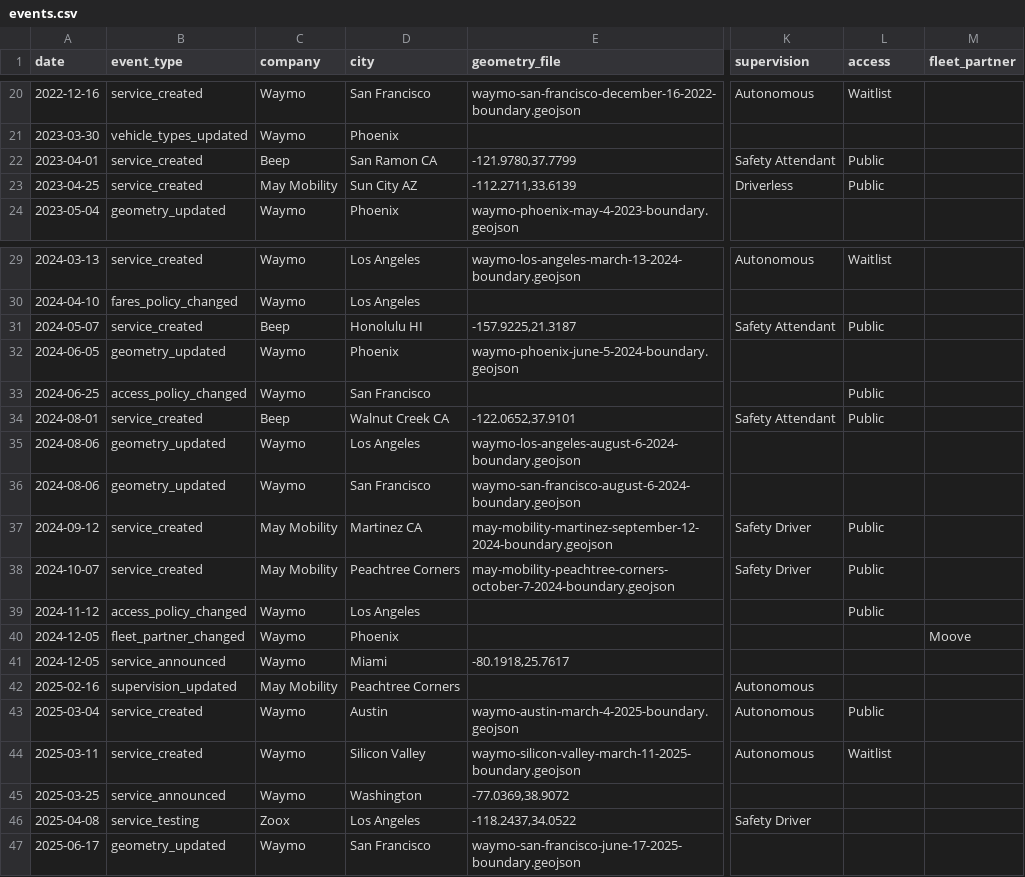
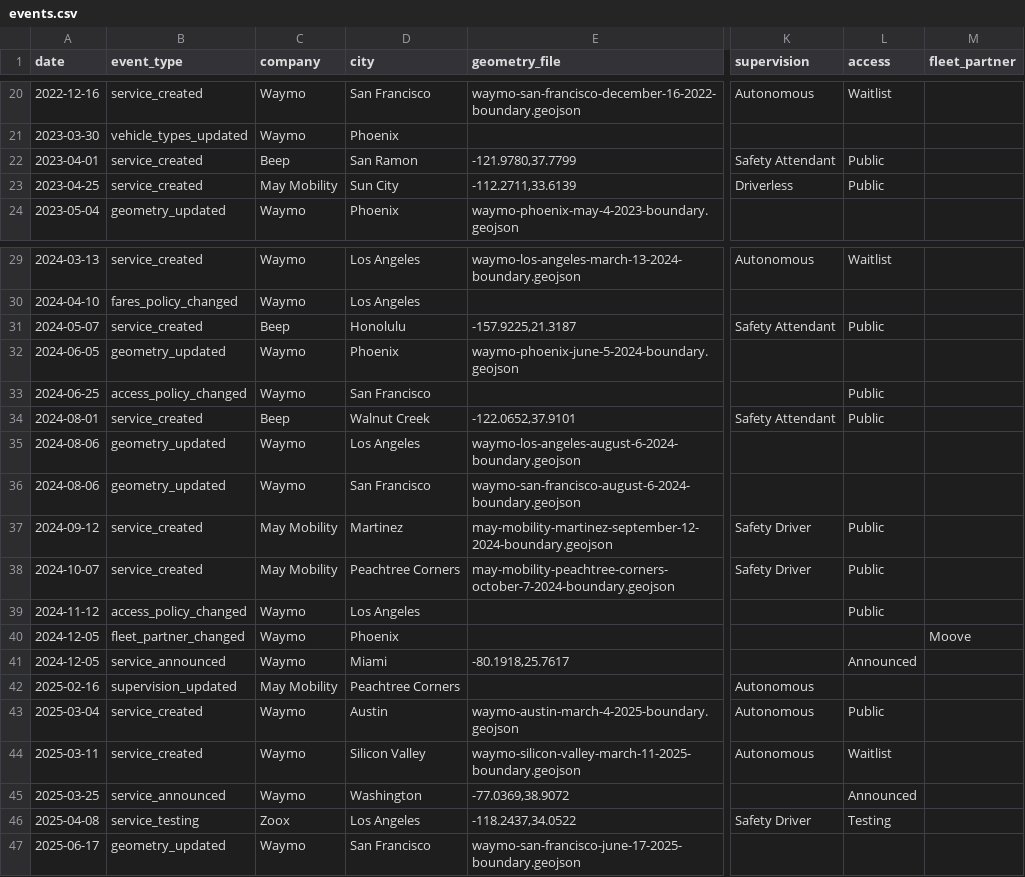
Before and after one commit to jacksonlester/av-map-data, a CSV file: events.csv, drawn as a sheet; only a part is shown, gaps mark what is left out; the diff covers the shown part only; the diff names each change by its address in the sheet, - before the commit and + after, or states it on an @@ line.

Commit message:
Update city names to remove state abbreviations (except Grand Rapids)
- Keep Grand Rapids MI and Grand Rapids MN to differentiate between two cities
- Remove CA from Martinez
- Keep Arlington, Peachtree Corners without state suffixes
- No geometry file changes needed (filenames remain unchanged)

```diff
--- a/events.csv
+++ b/events.csv
-D22 (city): San Ramon CA
+D22 (city): San Ramon
-D23 (city): Sun City AZ
+D23 (city): Sun City
-D31 (city): Honolulu HI
+D31 (city): Honolulu
-D34 (city): Walnut Creek CA
+D34 (city): Walnut Creek
-D37 (city): Martinez CA
+D37 (city): Martinez
-L41 (access): (empty)
+L41 (access): Announced
-L45 (access): (empty)
+L45 (access): Announced
-L46 (access): (empty)
+L46 (access): Testing
```
Also changed, not shown: 15 edited cells elsewhere in this file.
